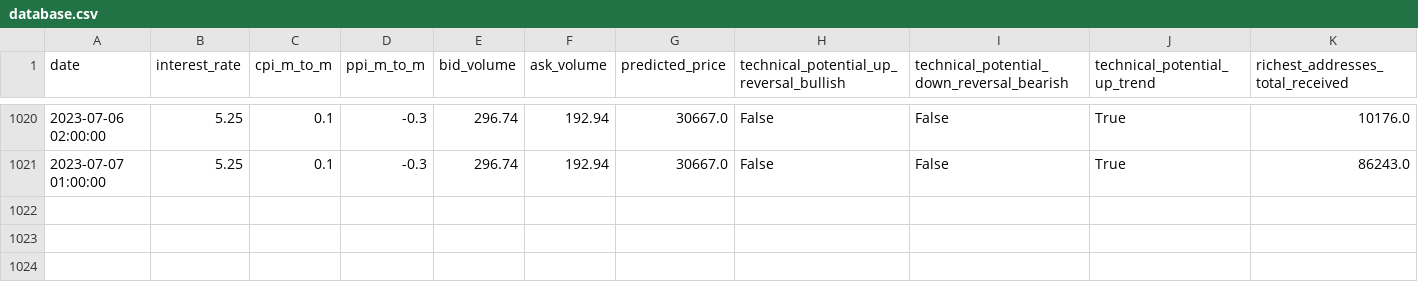
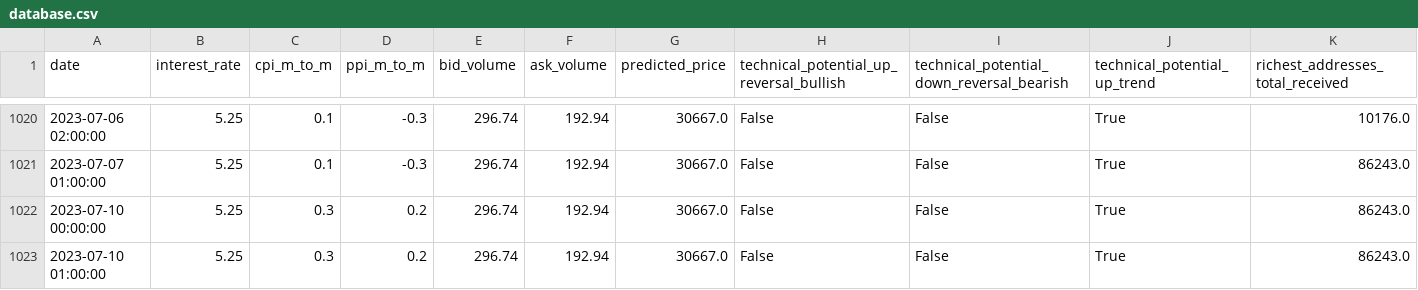
Before and after one commit to williamnordberg/adam_trader, a CSV file: data/database.csv, drawn as a sheet; only a part is shown, gaps mark what is left out; rows hold the shown columns only; the diff names each change by its address in the sheet, - before the commit and + after, or states it on an @@ line.

```diff
--- a/data/database.csv
+++ b/data/database.csv
+row 1022: 2023-07-10 00:00:00 | 5.25 | 0.3 | 0.2 | 296.74 | 192.94 | 30667.0 | False | False | True | 86243.0
+row 1023: 2023-07-10 01:00:00 | 5.25 | 0.3 | 0.2 | 296.74 | 192.94 | 30667.0 | False | False | True | 86243.0
```
Also changed, not shown: data/latest_info_saved.csv, 1 other file.
